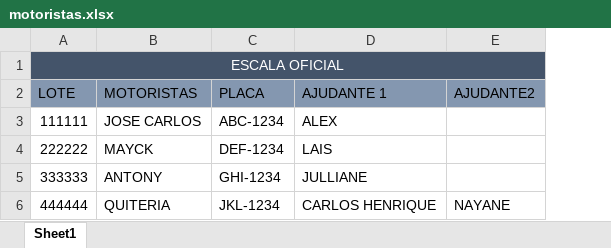
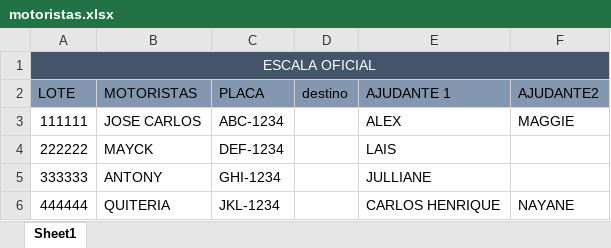
Before and after one commit to MayckGomes/calculo_de_diarias, an Excel workbook: motoristas.xlsx, sheet Sheet1, drawn as a sheet; values as stored, in another font and other column widths than the file's, no borders; addresses are those after the commit; the diff names each change by its address in the sheet, - before the commit and + after, or states it on an @@ line.

```diff
--- a/motoristas.xlsx (sheet Sheet1)
+++ b/motoristas.xlsx (sheet Sheet1)
+column D (destino), empty
-F3 (AJUDANTE2): (empty)
+F3 (AJUDANTE2): MAGGIE
```
Also changed, not shown: 3 other files.
